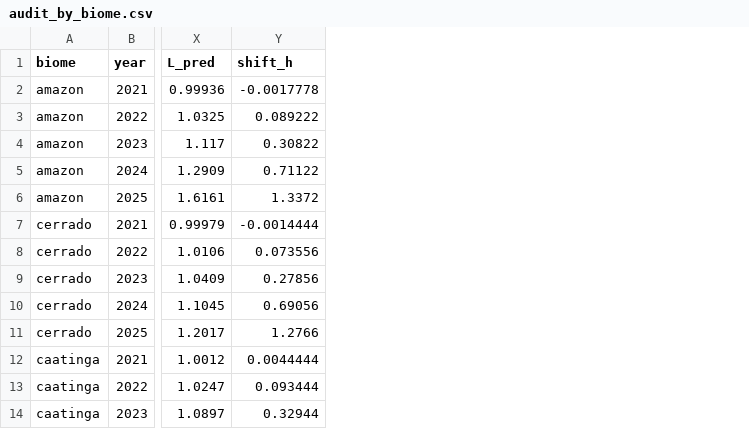
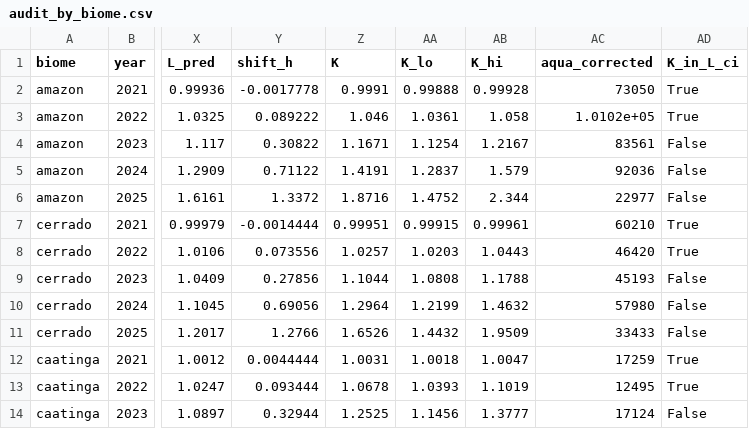
Before and after one commit to WilltheRanger/NASASpaceAppChallenge-Propagators, a CSV file: analysis/statistics/out/audit_by_biome.csv, drawn as a sheet; only a part is shown, gaps mark what is left out; the diff names each change by its address in the sheet, - before the commit and + after, or states it on an @@ line.

```diff
--- a/analysis/statistics/out/audit_by_biome.csv
+++ b/analysis/statistics/out/audit_by_biome.csv
+column Z (K), rows 2-14: 0.9991 | 1.046 | 1.1671 | 1.4191 | 1.8716 | 0.99951 | 1.0257 | 1.1044 | 1.2964 | 1.6526 | 1.0031 | 1.0678 | 1.2525
+column AA (K_lo), rows 2-14: 0.99888 | 1.0361 | 1.1254 | 1.2837 | 1.4752 | 0.99915 | 1.0203 | 1.0808 | 1.2199 | 1.4432 | 1.0018 | 1.0393 | 1.1456
+column AB (K_hi), rows 2-14: 0.99928 | 1.058 | 1.2167 | 1.579 | 2.344 | 0.99961 | 1.0443 | 1.1788 | 1.4632 | 1.9509 | 1.0047 | 1.1019 | 1.3777
+column AC (aqua_corrected), rows 2-14: 73050 | 1.0102e+05 | 83561 | 92036 | 22977 | 60210 | 46420 | 45193 | 57980 | 33433 | 17259 | 12495 | 17124
+column AD (K_in_L_ci), rows 2-14: True | True | False | False | False | True | True | False | False | False | True | True | False
```
Also changed, not shown: 9 other files.
